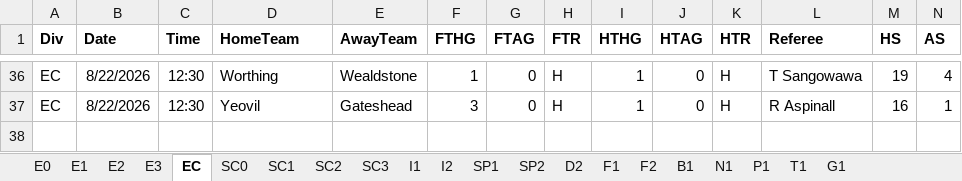
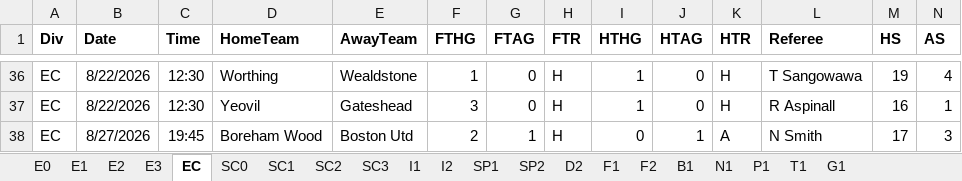
Before and after one commit to AxelB-rgb/HYDRE, an Excel workbook: Data/all-euro-data-2026-2027.xlsx, sheet EC, drawn as a sheet; only a part is shown, gaps mark what is left out; values as stored, in another font and other column widths than the file's, no borders; rows hold the shown columns only; the diff names each change by its address in the sheet, - before the commit and + after, or states it on an @@ line.

```diff
--- a/Data/all-euro-data-2026-2027.xlsx (sheet EC)
+++ b/Data/all-euro-data-2026-2027.xlsx (sheet EC)
+row 38: EC | 8/27/2026 | 19:45 | Boreham Wood | Boston Utd | 2 | 1 | H | 0 | 1 | A | N Smith | 17 | 3
```
Also changed, not shown: sheet SP1, sheet E2, 2 other files.
